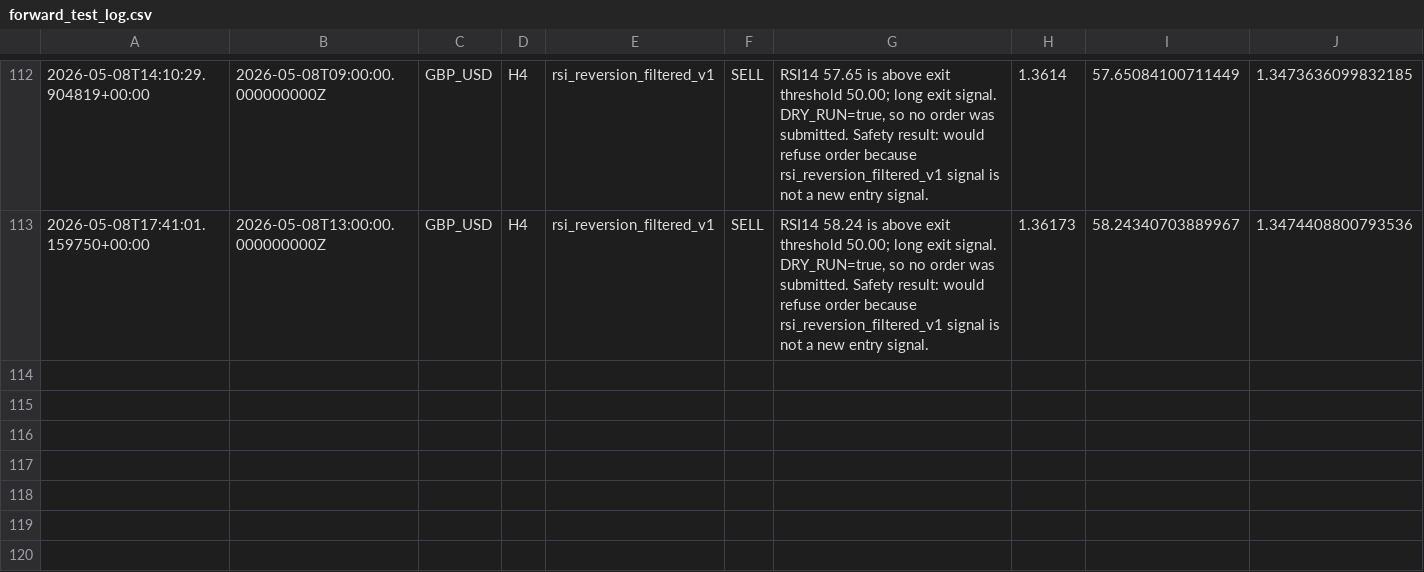
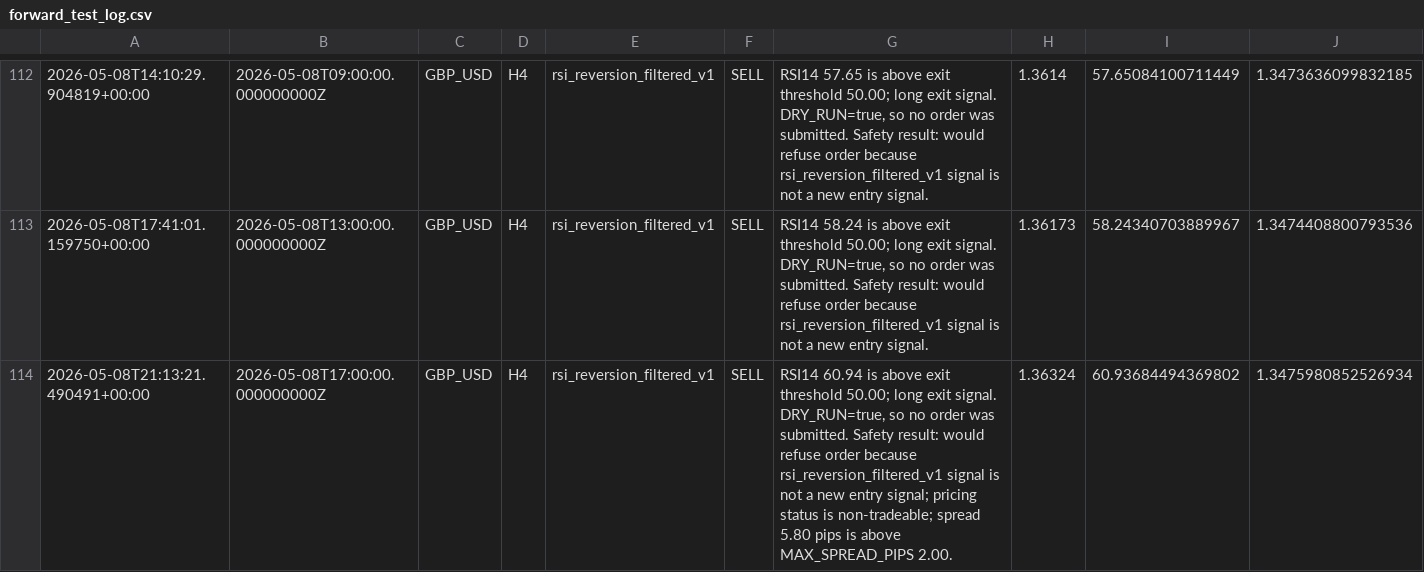
Before and after one commit to NaoWasTaken/trading-bot-research, a CSV file: storage/forward_test_log.csv, drawn as a sheet; only a part is shown, gaps mark what is left out; rows hold the shown columns only; the diff names each change by its address in the sheet, - before the commit and + after, or states it on an @@ line.

```diff
--- a/storage/forward_test_log.csv
+++ b/storage/forward_test_log.csv
+row 114: 2026-05-08T21:13:21.490491+00:00 | 2026-05-08T17:00:00.000000000Z | GBP_USD | H4 | rsi_reversion_filtered_v1 | SELL | RSI14 60.94 is above exit threshold 50.00; long exit signal. DRY_RUN=true, so no order was submitted. Safety result: would refuse order because rsi_reversion_filtered_v1 signal is not a new entry signal; pricing status is non-tradeable; spread 5.80 pips is above MAX_SPREAD_PIPS 2.00. | 1.36324 | 60.93684494369802 | 1.3475980852526934
```
